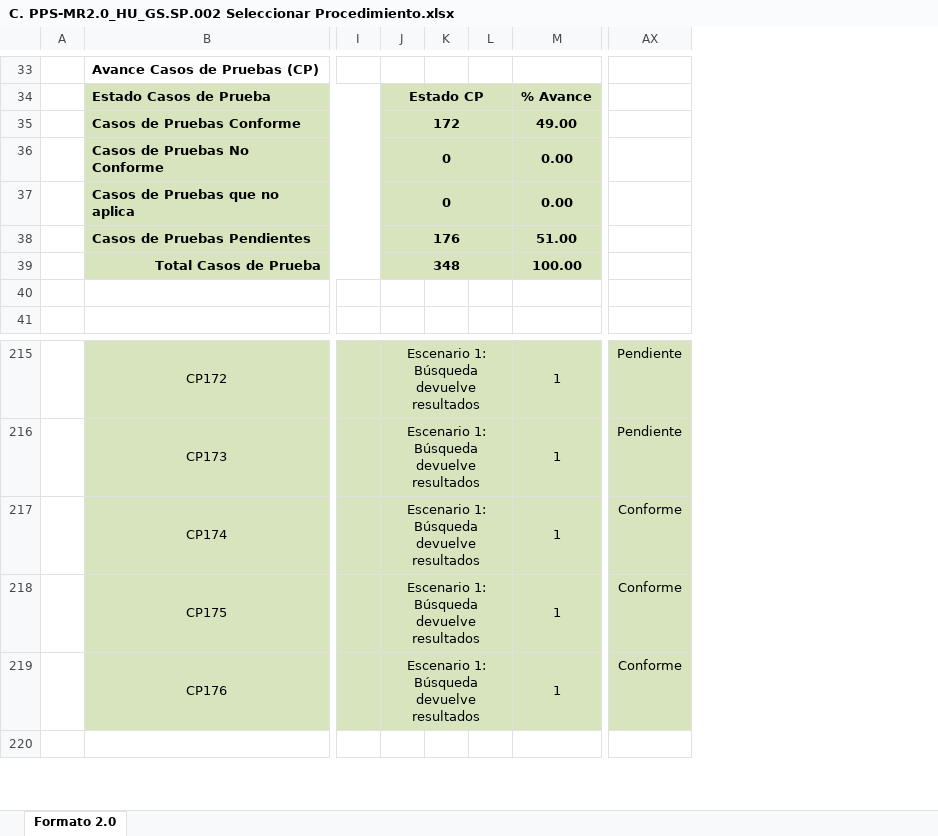
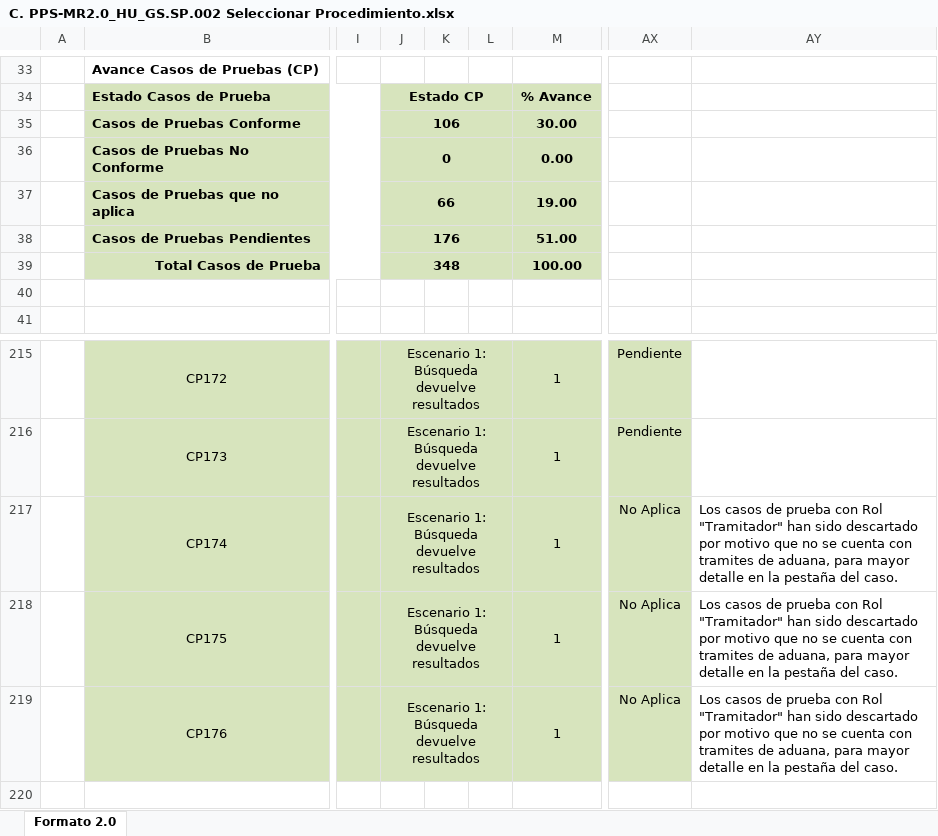
Before and after one commit to TheLastMVK/DocumentoVuce, an Excel workbook: PROYECTO MR/HU-GS.SP.002 Seleccionar Procedimiento/C. PPS-MR2.0_HU_GS.SP.002 Seleccionar Procedimiento.xlsx, sheet Formato 2.0, drawn as a sheet; only a part is shown, gaps mark what is left out; values as stored, in another font and other column widths than the file's, no borders; charts and pictures not drawn; the diff covers the shown part only; the diff names each change by its address in the sheet, - before the commit and + after, or states it on an @@ line.

```diff
--- a/PROYECTO MR/HU-GS.SP.002 Seleccionar Procedimiento/C. PPS-MR2.0_HU_GS.SP.002 Seleccionar Procedimiento.xlsx (sheet Formato 2.0)
+++ b/PROYECTO MR/HU-GS.SP.002 Seleccionar Procedimiento/C. PPS-MR2.0_HU_GS.SP.002 Seleccionar Procedimiento.xlsx (sheet Formato 2.0)
+column AY, rows 217-219: all Los casos de prueba con Rol "Tramitador" han sido descartado por motivo que no se cuenta con tramites de aduana, para mayor detalle en la pestaña del caso.
-J35: 172
+J35: 106
-M35: 49.00
+M35: 30.00
-J37: 0
+J37: 66
-M37: 0.00
+M37: 19.00
-AX217:AX219: Conforme
+AX217:AX219: No Aplica
```
Also changed, not shown: 75 edited cells elsewhere in this sheet, 1 other file.
